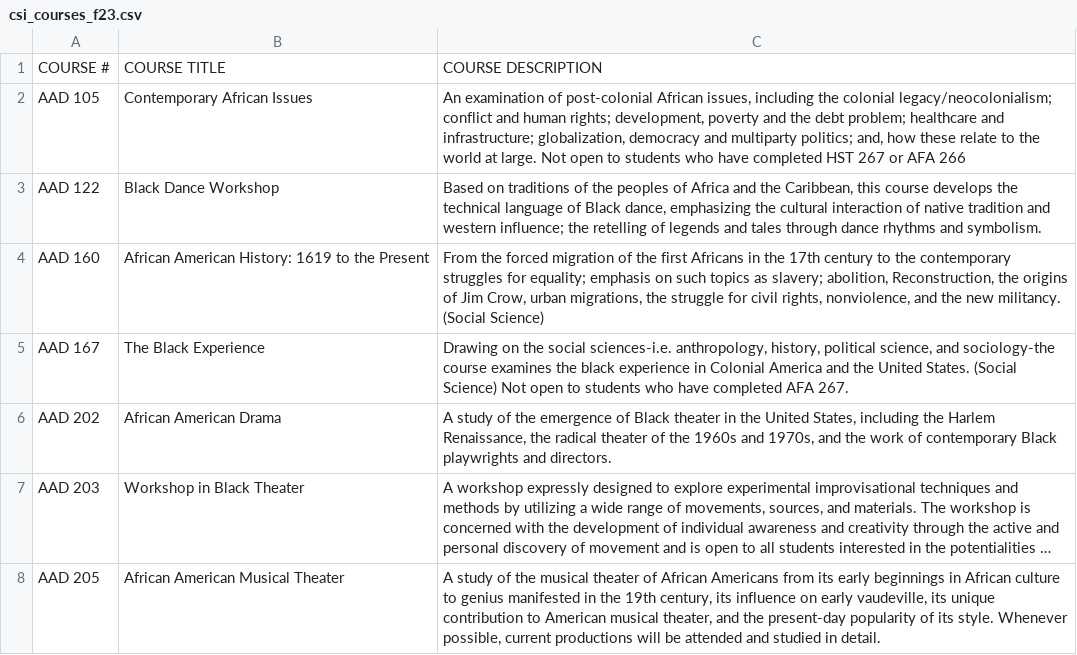
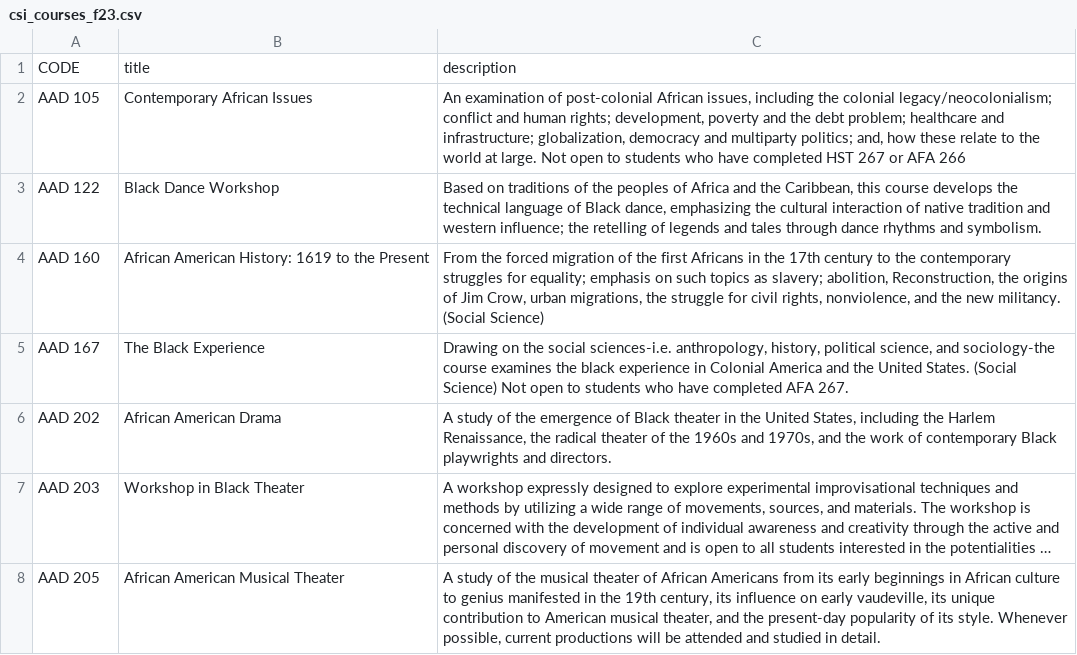
Before and after one commit to jfataphd/csi_courses, a CSV file: csi_courses_f23.csv, drawn as a sheet; only a part is shown; long unchanged cells end in ….

Commit message:
Add files via upload

```diff
--- a/csi_courses_f23.csv
+++ b/csi_courses_f23.csv
@@ -1,2 +1,2 @@
-COURSE #,COURSE TITLE,COURSE DESCRIPTION
+CODE,title,description
 AAD 105,Contemporary African Issues,"An examination of post-colonial African issues, including the colonial legacy/neocolonialism; conflict and human rights; development, poverty and the debt problem; healthcare and infrastructure; globalization, democracy and multiparty politics; and, how these relate to the world at large. Not open to students who have completed HST 267 or AFA 266
```
